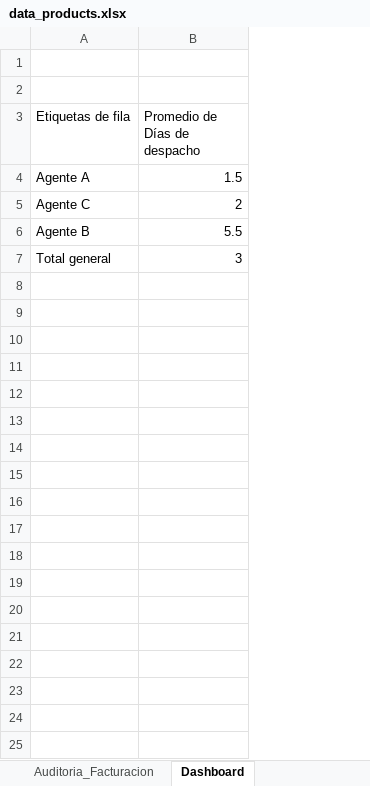
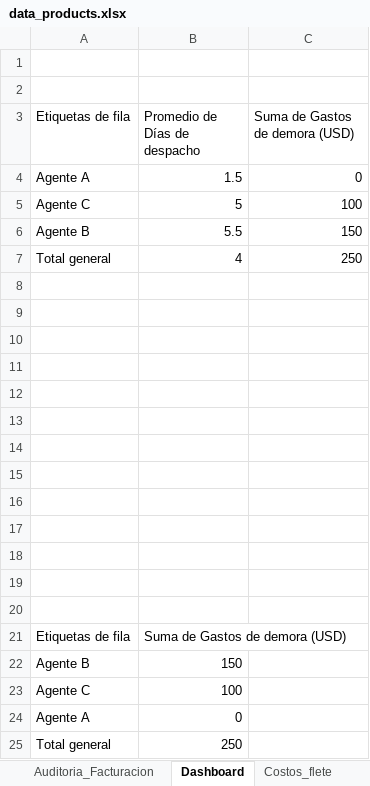
Before and after one commit to juangutierrez88/Import-Products-Project, an Excel workbook: data_products.xlsx, sheet Dashboard, drawn as a sheet; values as stored, in another font and other column widths than the file's, no borders; charts and pictures not drawn; the diff names each change by its address in the sheet, - before the commit and + after, or states it on an @@ line.

```diff
--- a/data_products.xlsx (sheet Dashboard)
+++ b/data_products.xlsx (sheet Dashboard)
+sheet tab: Costos_flete
+column C (Suma de Gastos de demora (USD)), rows 4-7: 0 | 100 | 150 | 250
-B5 (Promedio de Días de despacho): 2
+B5 (Promedio de Días de despacho): 5
-B7 (Promedio de Días de despacho): 3
+B7 (Promedio de Días de despacho): 4
+row 8: (empty)
+row 9: (empty)
+row 10: (empty)
+row 11: (empty)
+row 12: (empty)
+row 13: (empty)
+row 14: (empty)
+row 15: (empty)
+row 16: (empty)
+row 17: (empty)
+row 18: (empty)
+row 19: (empty)
+row 20: (empty)
+row 21: Etiquetas de fila | Suma de Gastos de demora (USD)
+row 22: Agente B | 150
+row 23: Agente C | 100
+row 24: Agente A | 0
+row 25: Total general | 250
```
Also changed, not shown: sheet importaciones, charts or pictures.
